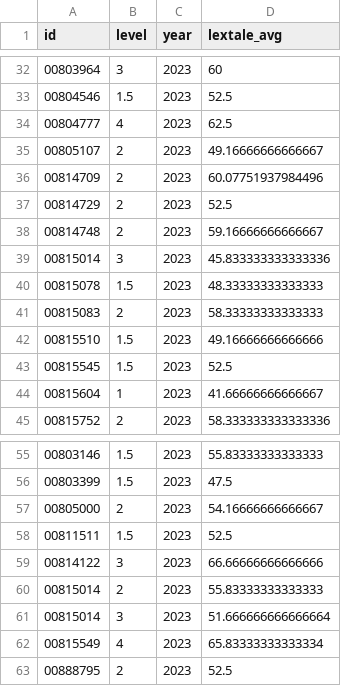
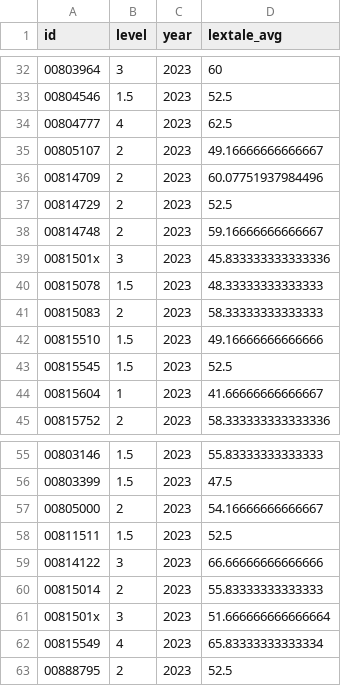
Before and after one commit to midd-teaching/placement_assessment, a CSV file: data/tidy/lextale_tidy_2023.csv, drawn as a sheet; only a part is shown, gaps mark what is left out.

```diff
--- a/data/tidy/lextale_tidy_2023.csv
+++ b/data/tidy/lextale_tidy_2023.csv
@@ -38,3 +38,3 @@ id,level,year,lextale_avg
 00814748,2,2023,59.16666666666667
-00815014,3,2023,45.833333333333336
+0081501x,3,2023,45.833333333333336
 00815078,1.5,2023,48.33333333333333
@@ -60,3 +60,3 @@ id,level,year,lextale_avg
 00815014,2,2023,55.83333333333333
-00815014,3,2023,51.666666666666664
+0081501x,3,2023,51.666666666666664
 00815549,4,2023,65.83333333333334
```
Also changed, not shown: data/tidy/all_data_tidy_2023.csv, 20 other files.
